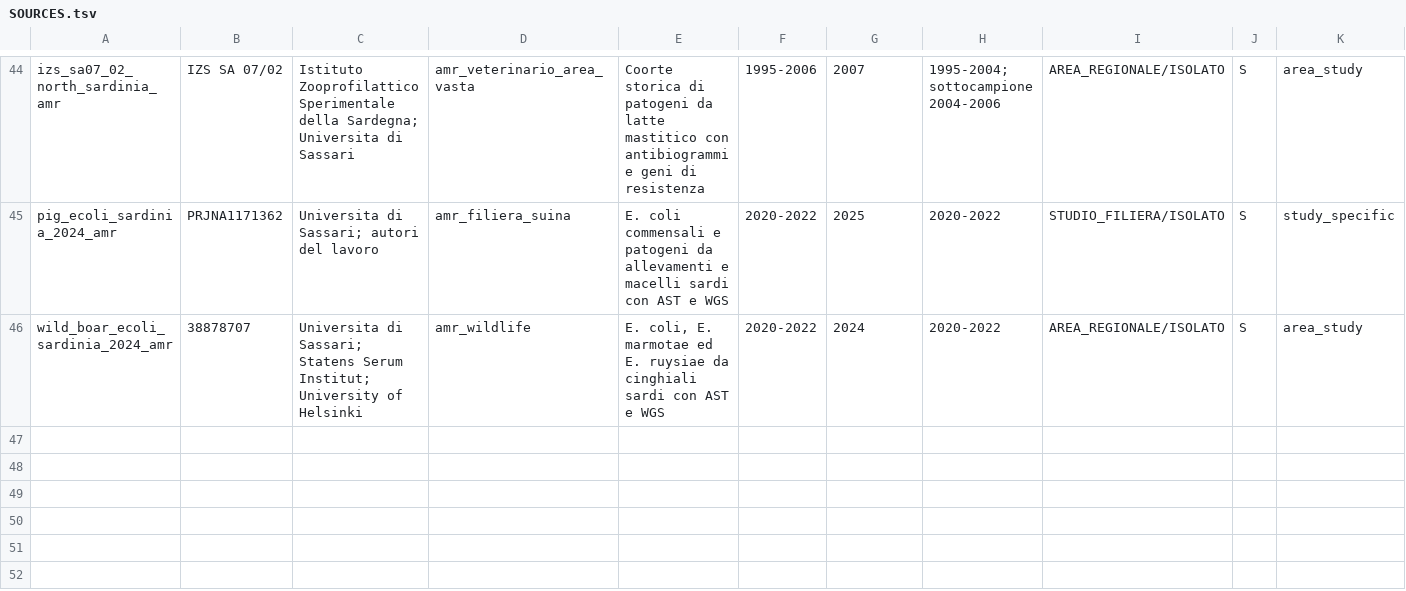
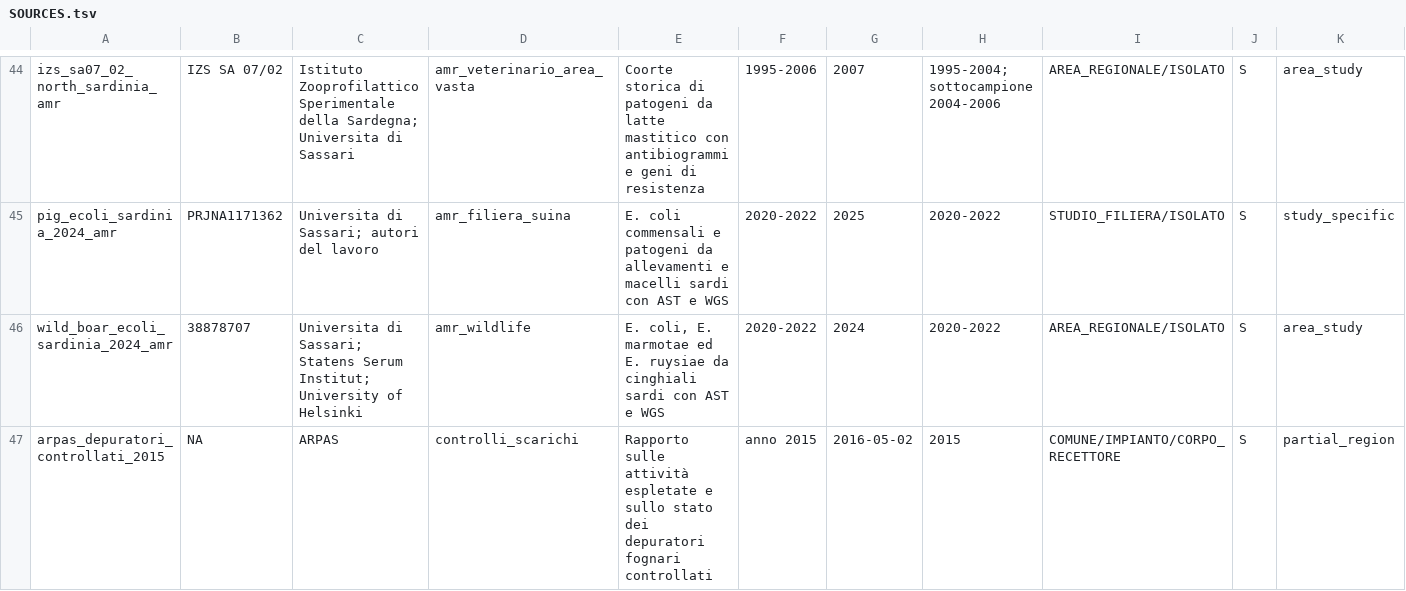
Before and after one commit to aguaraglia/sardinia-one-health-amr-atlas, a TSV file: metadata/SOURCES.tsv, drawn as a sheet; only a part is shown, gaps mark what is left out; rows hold the shown columns only; the diff names each change by its address in the sheet, - before the commit and + after, or states it on an @@ line.

Commit message:
Register historical ARPAS receiver evidence

```diff
--- a/metadata/SOURCES.tsv
+++ b/metadata/SOURCES.tsv
+row 47: arpas_depuratori_controllati_2015 | NA | ARPAS | controlli_scarichi | Rapporto sulle attività espletate e sullo stato dei depuratori fognari controllati | anno 2015 | 2016-05-02 | 2015 | COMUNE/IMPIANTO/CORPO_RECETTORE | S | partial_region
```
Also changed, not shown: 3 other files.
